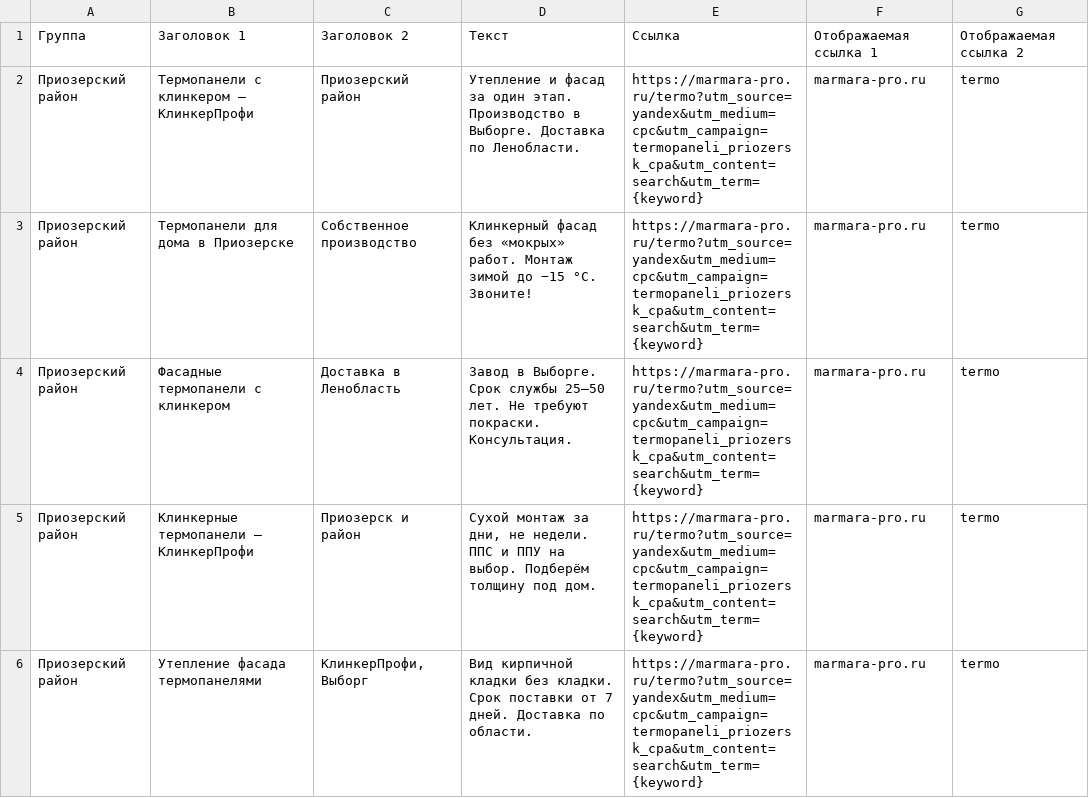
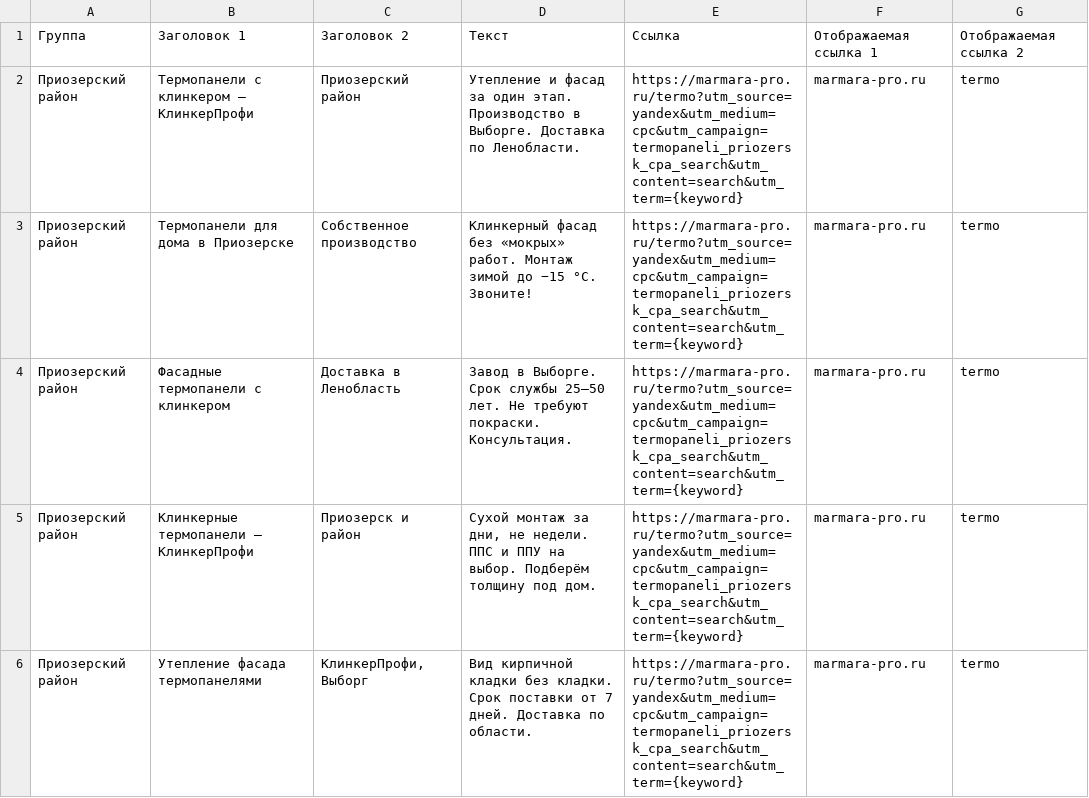
Before and after one commit to Igor-Lark/Igor, a CSV file: локальная/marmara-pro/termopaneli-priozersky-campaign-cpa-ads.csv, drawn as a sheet.

```diff
--- a/локальная/marmara-pro/termopaneli-priozersky-campaign-cpa-ads.csv
+++ b/локальная/marmara-pro/termopaneli-priozersky-campaign-cpa-ads.csv
@@ -1,6 +1,6 @@
 Группа;Заголовок 1;Заголовок 2;Текст;Ссылка;Отображаемая ссылка 1;Отображаемая ссылка 2
-Приозерский район;Термопанели с клинкером — КлинкерПрофи;Приозерский район;Утепление и фасад за один этап. Производство в Выборге. Доставка по Ленобласти.;https://marmara-pro.ru/termo?utm_source=yandex&utm_medium=cpc&utm_campaign=termopaneli_priozersk_cpa&utm_content=search&utm_term={keyword};marmara-pro.ru;termo
-Приозерский район;Термопанели для дома в Приозерске;Собственное производство;Клинкерный фасад без «мокрых» работ. Монтаж зимой до −15 °C. Звоните!;https://marmara-pro.ru/termo?utm_source=yandex&utm_medium=cpc&utm_campaign=termopaneli_priozersk_cpa&utm_content=search&utm_term={keyword};marmara-pro.ru;termo
-Приозерский район;Фасадные термопанели с клинкером;Доставка в Ленобласть;Завод в Выборге. Срок службы 25–50 лет. Не требуют покраски. Консультация.;https://marmara-pro.ru/termo?utm_source=yandex&utm_medium=cpc&utm_campaign=termopaneli_priozersk_cpa&utm_content=search&utm_term={keyword};marmara-pro.ru;termo
-Приозерский район;Клинкерные термопанели — КлинкерПрофи;Приозерск и район;Сухой монтаж за дни, не недели. ППС и ППУ на выбор. Подберём толщину под дом.;https://marmara-pro.ru/termo?utm_source=yandex&utm_medium=cpc&utm_campaign=termopaneli_priozersk_cpa&utm_content=search&utm_term={keyword};marmara-pro.ru;termo
-Приозерский район;Утепление фасада термопанелями;КлинкерПрофи, Выборг;Вид кирпичной кладки без кладки. Срок поставки от 7 дней. Доставка по области.;https://marmara-pro.ru/termo?utm_source=yandex&utm_medium=cpc&utm_campaign=termopaneli_priozersk_cpa&utm_content=search&utm_term={keyword};marmara-pro.ru;termo
+Приозерский район;Термопанели с клинкером — КлинкерПрофи;Приозерский район;Утепление и фасад за один этап. Производство в Выборге. Доставка по Ленобласти.;https://marmara-pro.ru/termo?utm_source=yandex&utm_medium=cpc&utm_campaign=termopaneli_priozersk_cpa_search&utm_content=search&utm_term={keyword};marmara-pro.ru;termo
+Приозерский район;Термопанели для дома в Приозерске;Собственное производство;Клинкерный фасад без «мокрых» работ. Монтаж зимой до −15 °C. Звоните!;https://marmara-pro.ru/termo?utm_source=yandex&utm_medium=cpc&utm_campaign=termopaneli_priozersk_cpa_search&utm_content=search&utm_term={keyword};marmara-pro.ru;termo
+Приозерский район;Фасадные термопанели с клинкером;Доставка в Ленобласть;Завод в Выборге. Срок службы 25–50 лет. Не требуют покраски. Консультация.;https://marmara-pro.ru/termo?utm_source=yandex&utm_medium=cpc&utm_campaign=termopaneli_priozersk_cpa_search&utm_content=search&utm_term={keyword};marmara-pro.ru;termo
+Приозерский район;Клинкерные термопанели — КлинкерПрофи;Приозерск и район;Сухой монтаж за дни, не недели. ППС и ППУ на выбор. Подберём толщину под дом.;https://marmara-pro.ru/termo?utm_source=yandex&utm_medium=cpc&utm_campaign=termopaneli_priozersk_cpa_search&utm_content=search&utm_term={keyword};marmara-pro.ru;termo
+Приозерский район;Утепление фасада термопанелями;КлинкерПрофи, Выборг;Вид кирпичной кладки без кладки. Срок поставки от 7 дней. Доставка по области.;https://marmara-pro.ru/termo?utm_source=yandex&utm_medium=cpc&utm_campaign=termopaneli_priozersk_cpa_search&utm_content=search&utm_term={keyword};marmara-pro.ru;termo
```
Also changed, not shown: 9 other files.
